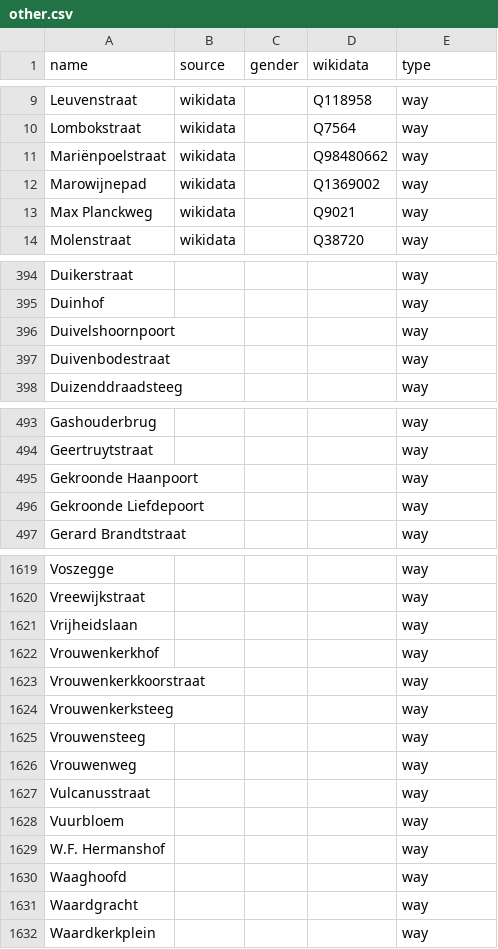
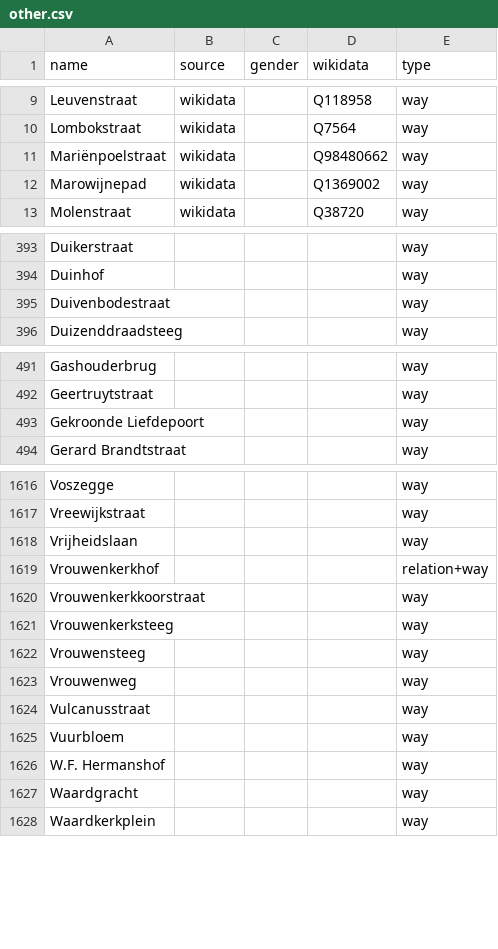
Before and after one commit to EqualStreetNames/equalstreetnames-leiden, a CSV file: data/other.csv, drawn as a sheet; only a part is shown, gaps mark what is left out.

```diff
--- a/data/other.csv
+++ b/data/other.csv
@@ -12,3 +12,2 @@ Mariënpoelstraat,wikidata,,Q98480662,way
 Marowijnepad,wikidata,,Q1369002,way
-"Max Planckweg",wikidata,,Q9021,way
 Molenstraat,wikidata,,Q38720,way
@@ -395,3 +394,2 @@ Duikerstraat,,,,way
 Duinhof,,,,way
-Duivelshoornpoort,,,,way
 Duivenbodestraat,,,,way
@@ -494,3 +492,2 @@ Gashouderbrug,,,,way
 Geertruytstraat,,,,way
-"Gekroonde Haanpoort",,,,way
 "Gekroonde Liefdepoort",,,,way
@@ -1621,3 +1618,3 @@ Vreewijkstraat,,,,way
 Vrijheidslaan,,,,way
-Vrouwenkerkhof,,,,way
+Vrouwenkerkhof,,,,relation+way
 Vrouwenkerkkoorstraat,,,,way
@@ -1629,3 +1626,2 @@ Vuurbloem,,,,way
 "W.F. Hermanshof",,,,way
-Waaghoofd,,,,way
 Waardgracht,,,,way
```
Also changed, not shown: data/gender.csv, 3 other files.
